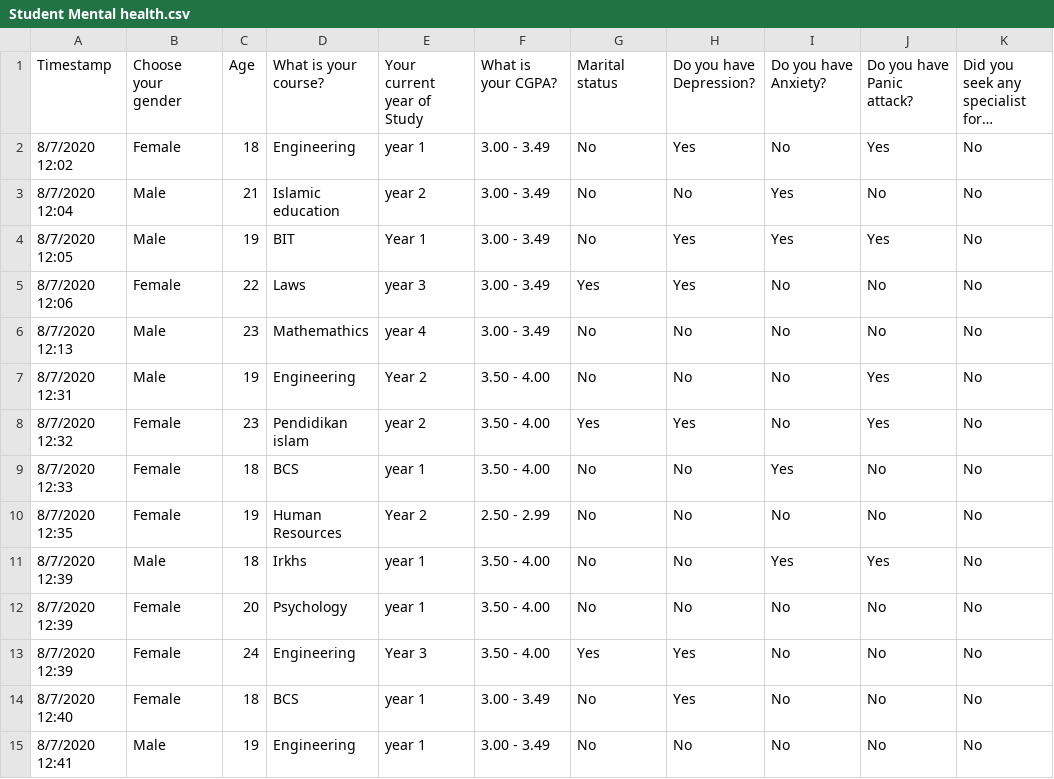
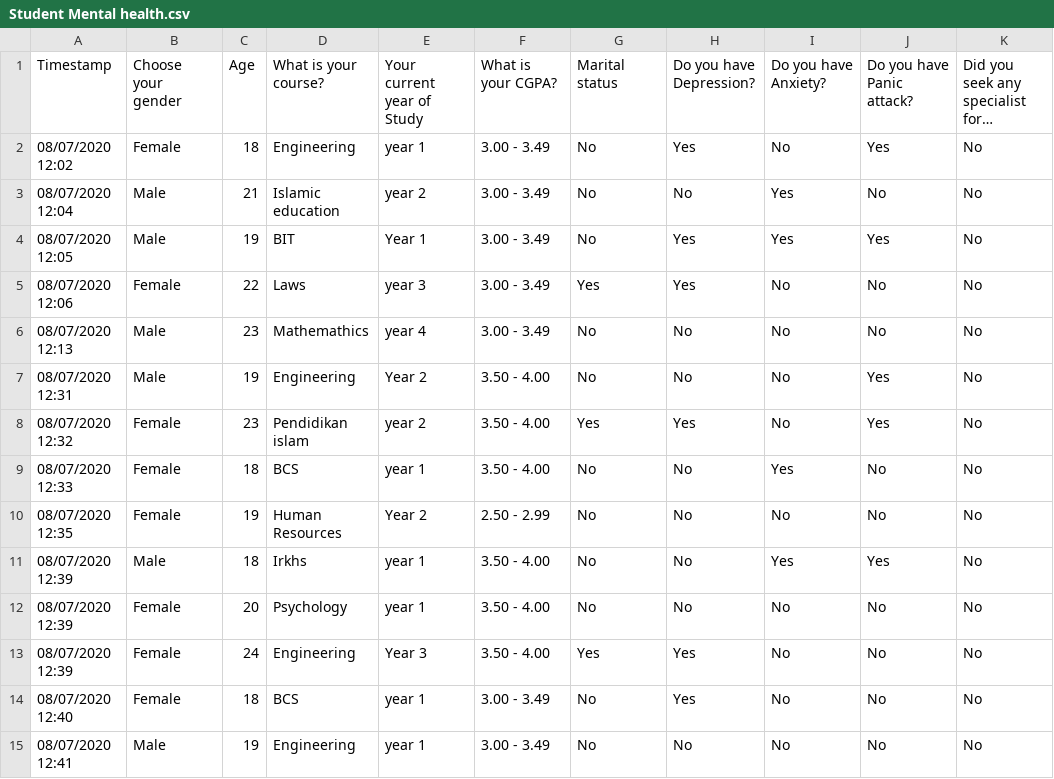
Before and after one commit to Saifix/Mental-Health---Deep-Learning, a CSV file: student-mental-health/Student Mental health.csv, drawn as a sheet; only a part is shown; long unchanged cells end in …; the diff covers the shown part only; the diff names each change by its address in the sheet, - before the commit and + after, or states it on an @@ line.

Commit message:
Data Preprocessing

```diff
--- a/student-mental-health/Student Mental health.csv
+++ b/student-mental-health/Student Mental health.csv
-A2: 8/7/2020 12:02
+A2: 08/07/2020 12:02
-A3: 8/7/2020 12:04
+A3: 08/07/2020 12:04
-A4: 8/7/2020 12:05
+A4: 08/07/2020 12:05
-A5: 8/7/2020 12:06
+A5: 08/07/2020 12:06
-A6: 8/7/2020 12:13
+A6: 08/07/2020 12:13
-A7: 8/7/2020 12:31
+A7: 08/07/2020 12:31
-A8: 8/7/2020 12:32
+A8: 08/07/2020 12:32
-A9: 8/7/2020 12:33
+A9: 08/07/2020 12:33
-A10: 8/7/2020 12:35
+A10: 08/07/2020 12:35
-A11:A13: 8/7/2020 12:39
+A11:A13: 08/07/2020 12:39
-A14: 8/7/2020 12:40
+A14: 08/07/2020 12:40
-A15: 8/7/2020 12:41
+A15: 08/07/2020 12:41
```
Also changed, not shown: 87 edited cells elsewhere in this file, 1 other file.
